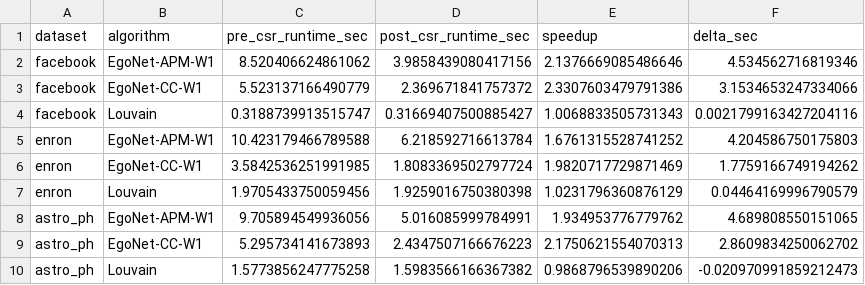
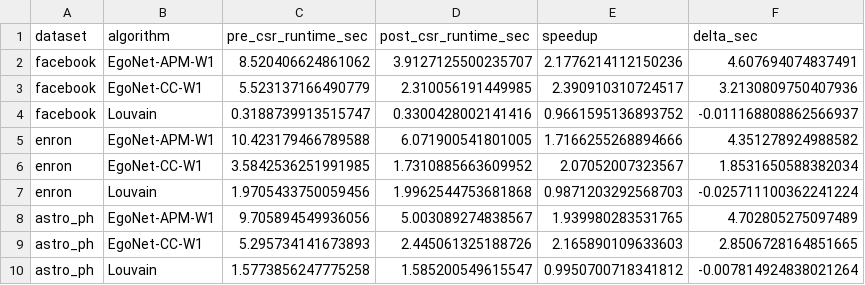
Before and after one commit to syx11237744/database-hw2, a CSV file: results/runtime_csr_comparison.csv, drawn as a sheet.

```diff
--- a/results/runtime_csr_comparison.csv
+++ b/results/runtime_csr_comparison.csv
@@ -1,10 +1,10 @@
 dataset,algorithm,pre_csr_runtime_sec,post_csr_runtime_sec,speedup,delta_sec
-facebook,EgoNet-APM-W1,8.520406624861062,3.9858439080417156,2.1376669085486646,4.534562716819346
-facebook,EgoNet-CC-W1,5.523137166490779,2.369671841757372,2.3307603479791386,3.1534653247334066
-facebook,Louvain,0.3188739913515747,0.31669407500885427,1.0068833505731343,0.0021799163427204116
-enron,EgoNet-APM-W1,10.423179466789588,6.218592716613784,1.6761315528741252,4.204586750175803
-enron,EgoNet-CC-W1,3.5842536251991985,1.8083369502797724,1.9820717729871469,1.7759166749194262
-enron,Louvain,1.9705433750059456,1.9259016750380398,1.0231796360876129,0.04464169996790579
-astro_ph,EgoNet-APM-W1,9.705894549936056,5.016085999784991,1.934953776779762,4.689808550151065
-astro_ph,EgoNet-CC-W1,5.295734141673893,2.4347507166676223,2.1750621554070313,2.8609834250062702
-astro_ph,Louvain,1.5773856247775258,1.5983566166367382,0.9868796539890206,-0.020970991859212473
+facebook,EgoNet-APM-W1,8.520406624861062,3.9127125500235707,2.1776214112150236,4.607694074837491
+facebook,EgoNet-CC-W1,5.523137166490779,2.310056191449985,2.390910310724517,3.2130809750407936
+facebook,Louvain,0.3188739913515747,0.3300428002141416,0.9661595136893752,-0.011168808862566937
+enron,EgoNet-APM-W1,10.423179466789588,6.071900541801005,1.7166255268894666,4.351278924988582
+enron,EgoNet-CC-W1,3.5842536251991985,1.7310885663609952,2.07052007323567,1.8531650588382034
+enron,Louvain,1.9705433750059456,1.9962544753681868,0.9871203292568703,-0.025711100362241224
+astro_ph,EgoNet-APM-W1,9.705894549936056,5.003089274838567,1.939980283531765,4.702805275097489
+astro_ph,EgoNet-CC-W1,5.295734141673893,2.445061325188726,2.165890109633603,2.8506728164851665
+astro_ph,Louvain,1.5773856247775258,1.585200549615547,0.9950700718341812,-0.007814924838021264
```
Also changed, not shown: results/experiment_results.csv, 9 other files.
